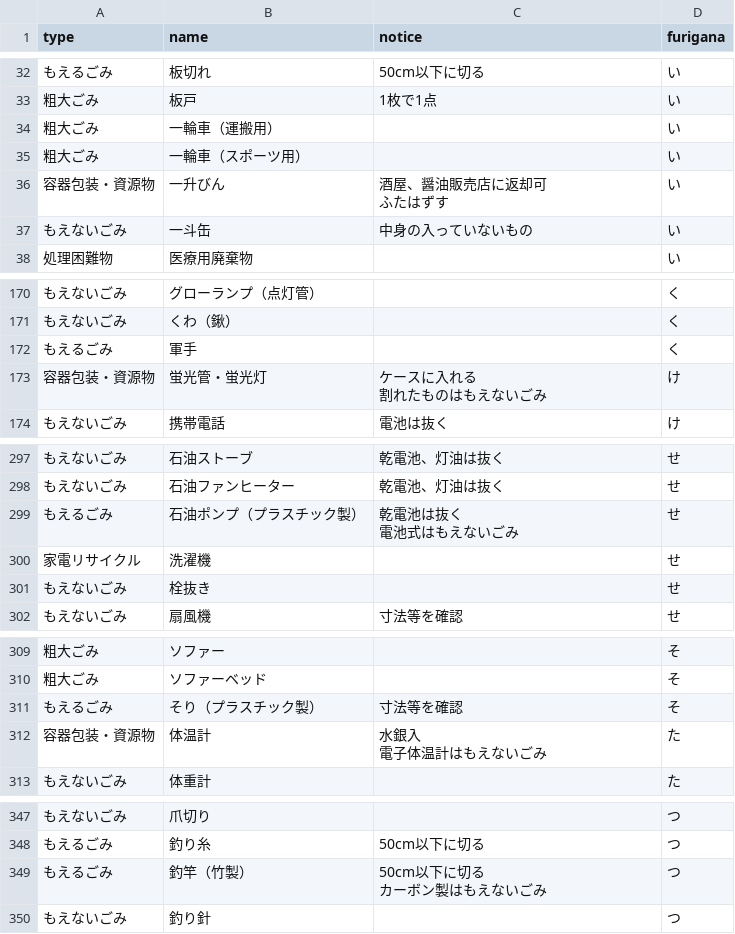
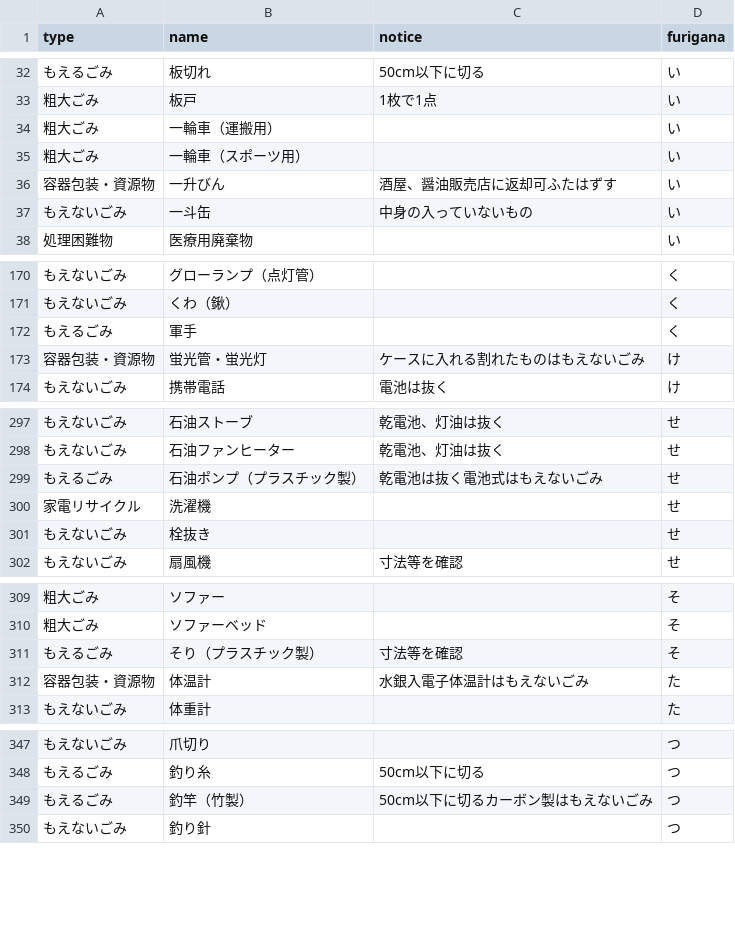
Before and after one commit to kahokushi2004/5374, a CSV file: data/target.csv, drawn as a sheet; only a part is shown, gaps mark what is left out; the diff covers the shown part only.

Commit message:
Update target.csv

```diff
--- a/data/target.csv
+++ b/data/target.csv
@@ -36,2 +36 @@ type,name,notice,furigana
-容器包装・資源物,一升びん,"酒屋、醤油販売店に返却可
-ふたはずす",い
+容器包装・資源物,一升びん,酒屋、醤油販売店に返却可ふたはずす,い,
@@ -174,2 +173 @@ type,name,notice,furigana
-容器包装・資源物,蛍光管・蛍光灯,"ケースに入れる
-割れたものはもえないごみ",け
+容器包装・資源物,蛍光管・蛍光灯,ケースに入れる割れたものはもえないごみ,け,
@@ -301,2 +299 @@ type,name,notice,furigana
-もえるごみ,石油ポンプ（プラスチック製）,"乾電池は抜く
-電池式はもえないごみ",せ
+もえるごみ,石油ポンプ（プラスチック製）,乾電池は抜く電池式はもえないごみ,せ,
@@ -315,2 +312 @@ type,name,notice,furigana
-容器包装・資源物,体温計,"水銀入
-電子体温計はもえないごみ",た
+容器包装・資源物,体温計,水銀入電子体温計はもえないごみ,た,
@@ -353,2 +349 @@ type,name,notice,furigana
-もえるごみ,釣竿（竹製）,"50cm以下に切る
-カーボン製はもえないごみ",つ
+もえるごみ,釣竿（竹製）,50cm以下に切るカーボン製はもえないごみ,つ,
```
Also changed, not shown: 3 edited cells elsewhere in this file.
